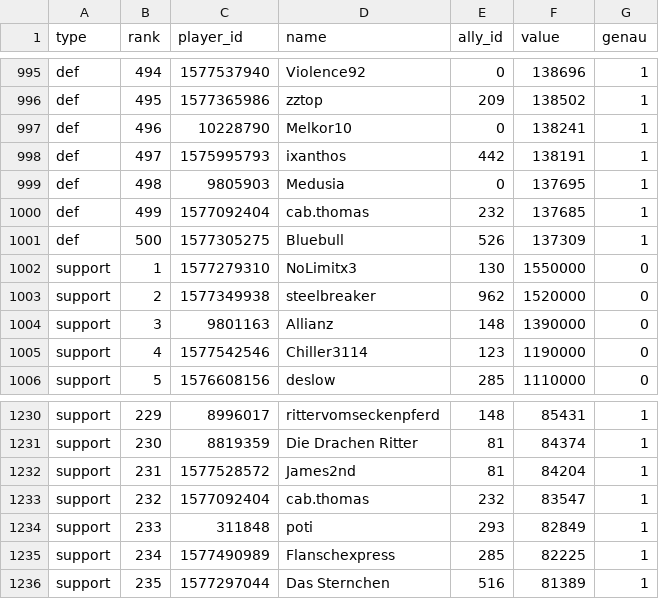
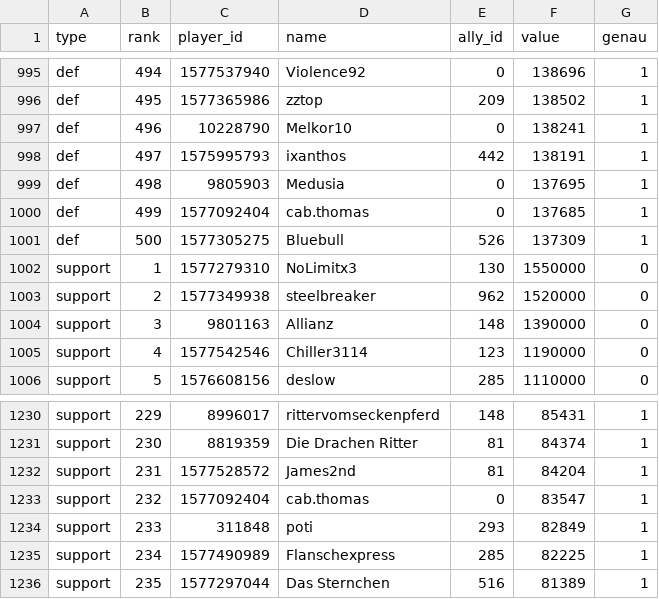
Before and after one commit to brisk-one/Karte259, a CSV file: data/bash/latest.csv, drawn as a sheet; only a part is shown, gaps mark what is left out.

```diff
--- a/data/bash/latest.csv
+++ b/data/bash/latest.csv
@@ -999,3 +999,3 @@ def,497,1575995793,ixanthos,442,138191,1
 def,498,9805903,Medusia,0,137695,1
-def,499,1577092404,cab.thomas,232,137685,1
+def,499,1577092404,cab.thomas,0,137685,1
 def,500,1577305275,Bluebull,526,137309,1
@@ -1232,3 +1232,3 @@ support,230,8819359,Die Drachen Ritter,81,84374,1
 support,231,1577528572,James2nd,81,84204,1
-support,232,1577092404,cab.thomas,232,83547,1
+support,232,1577092404,cab.thomas,0,83547,1
 support,233,311848,poti,293,82849,1
```
Also changed, not shown: data/latest/allies.csv, data/latest/players.csv, 7 other files.
